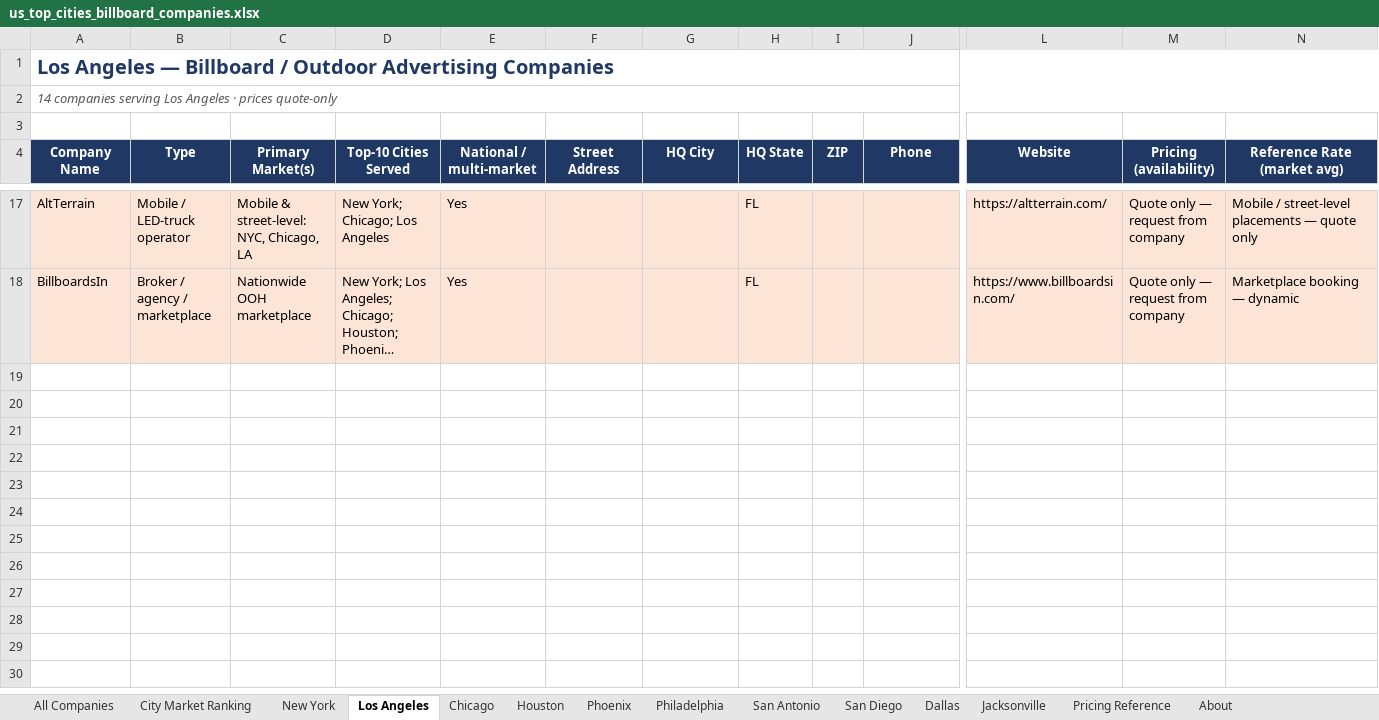
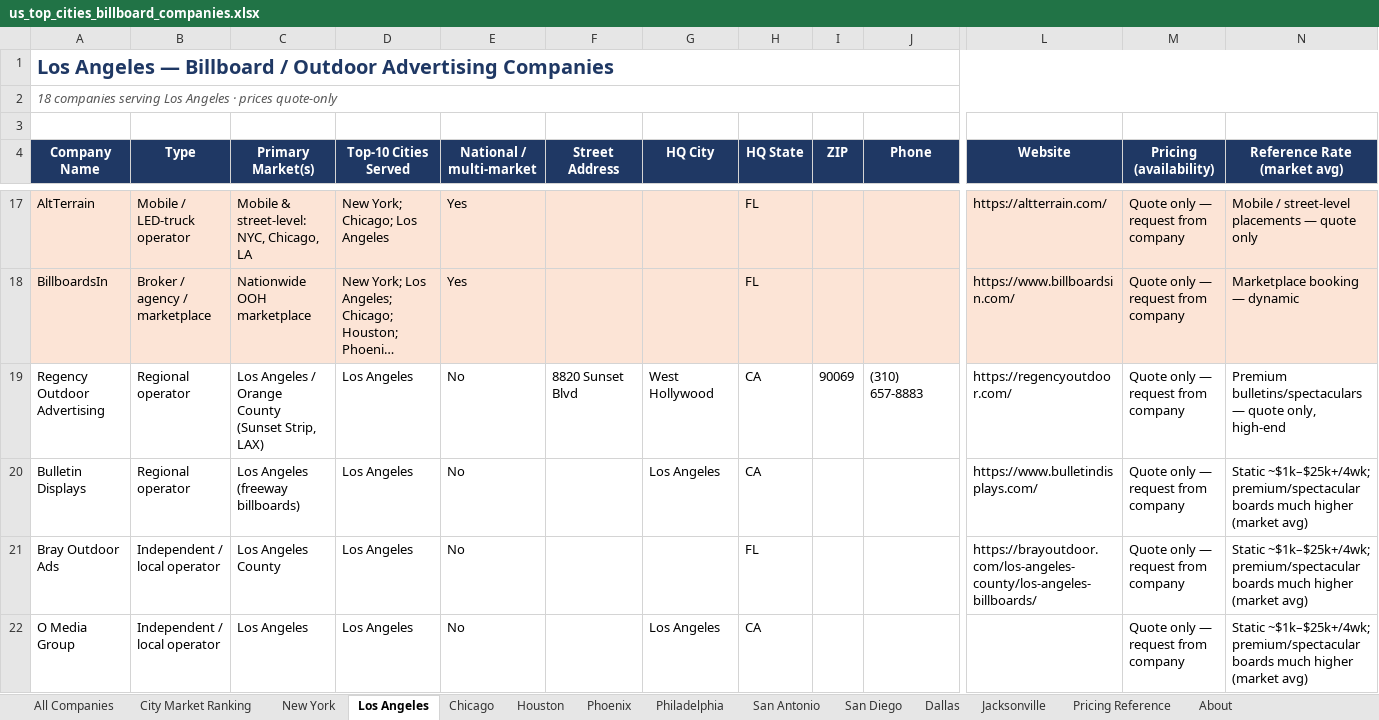
Before and after one commit to denrod25-del/python_debugging-, an Excel workbook: florida-billboard-scraper/data/us_top_cities_billboard_companies.xlsx, sheet Los Angeles, drawn as a sheet; only a part is shown, gaps mark what is left out; long unchanged cells end in …; values as stored, in another font and other column widths than the file's, no borders; rows hold the shown columns only; the diff names each change by its address in the sheet, - before the commit and + after, or states it on an @@ line.

```diff
--- a/florida-billboard-scraper/data/us_top_cities_billboard_companies.xlsx (sheet Los Angeles)
+++ b/florida-billboard-scraper/data/us_top_cities_billboard_companies.xlsx (sheet Los Angeles)
-A2 (Company Name): 14 companies serving…
+A2 (Company Name): 18 companies serving…
+row 19: Regency Outdoor Advertising | Regional operator | Los Angeles / Orange County (Sunset Strip, LAX) | Los Angeles | No | 8820 Sunset Blvd | West Hollywood | CA | 90069 | (310) 657-8883 | https://regencyoutdoor.com/ | Quote only — request from company | Premium bulletins/spectaculars — quote only, high-end
+row 20: Bulletin Displays | Regional operator | Los Angeles (freeway billboards) | Los Angeles | No |  | Los Angeles | CA |  |  | https://www.bulletindisplays.com/ | Quote only — request from company | Static ~$1k–$25k+/4wk; premium/spectacular boards much higher (market avg)
+row 21: Bray Outdoor Ads | Independent / local operator | Los Angeles County | Los Angeles | No |  |  | FL |  |  | https://brayoutdoor.com/los-angeles-county/los-angeles-billboards/ | Quote only — request from company | Static ~$1k–$25k+/4wk; premium/spectacular boards much higher (market avg)
+row 22: O Media Group | Independent / local operator | Los Angeles | Los Angeles | No |  | Los Angeles | CA |  |  |  | Quote only — request from company | Static ~$1k–$25k+/4wk; premium/spectacular boards much higher (market avg)
```
Also changed, not shown: sheet All Companies, sheet Chicago, sheet About, florida-billboard-scraper/data/florida_billboard_companies.xlsx, 3 other files.
